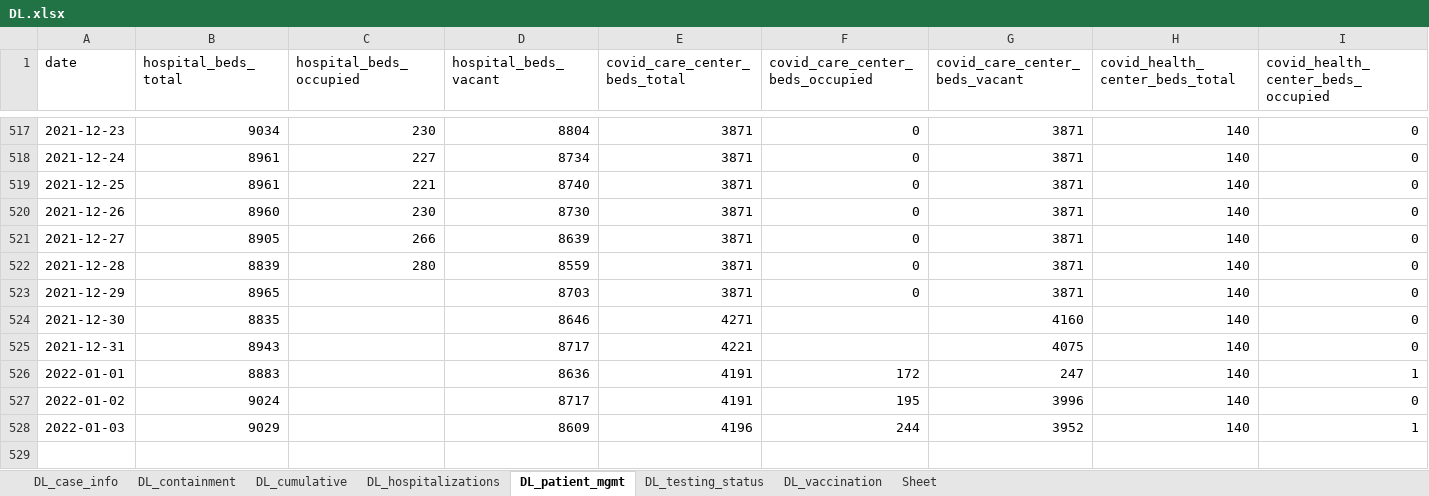
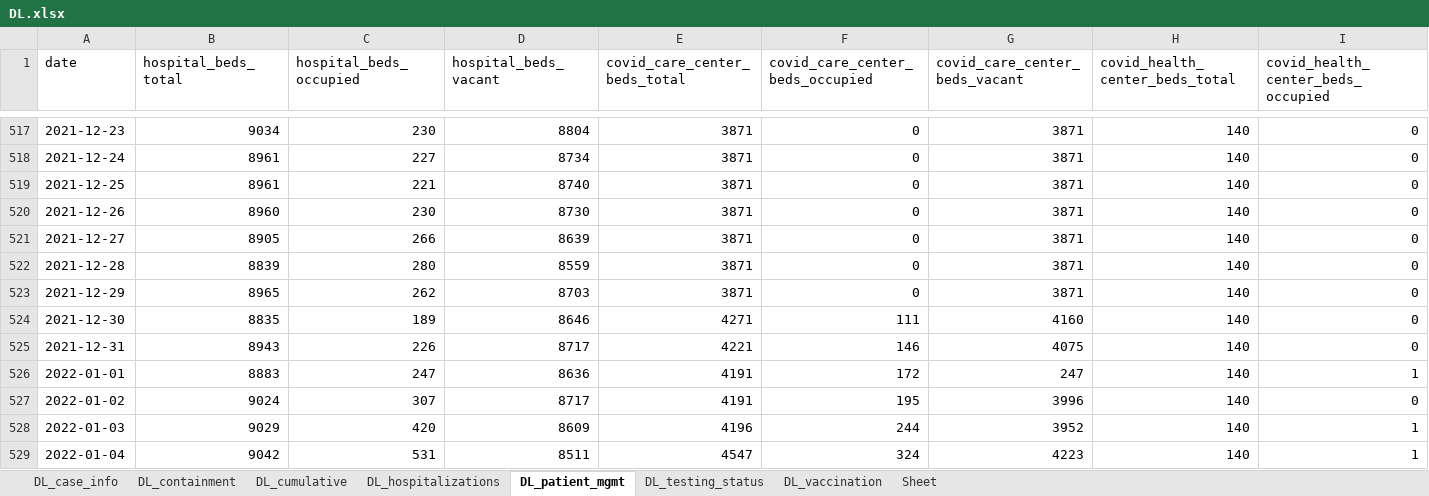
Before and after one commit to IBM/covid19-india-data, an Excel workbook: data/xlsx/DL.xlsx, sheet DL_patient_mgmt, drawn as a sheet; only a part is shown, gaps mark what is left out; values as stored, in another font and other column widths than the file's, no borders; rows hold the shown columns only; the diff names each change by its address in the sheet, - before the commit and + after, or states it on an @@ line.

```diff
--- a/data/xlsx/DL.xlsx (sheet DL_patient_mgmt)
+++ b/data/xlsx/DL.xlsx (sheet DL_patient_mgmt)
-C523 (hospital_beds_occupied): (empty)
+C523 (hospital_beds_occupied): 262
-C524 (hospital_beds_occupied): (empty)
+C524 (hospital_beds_occupied): 189
-F524 (covid_care_center_beds_occupied): (empty)
+F524 (covid_care_center_beds_occupied): 111
-C525 (hospital_beds_occupied): (empty)
+C525 (hospital_beds_occupied): 226
-F525 (covid_care_center_beds_occupied): (empty)
+F525 (covid_care_center_beds_occupied): 146
-C526 (hospital_beds_occupied): (empty)
+C526 (hospital_beds_occupied): 247
-C527 (hospital_beds_occupied): (empty)
+C527 (hospital_beds_occupied): 307
-C528 (hospital_beds_occupied): (empty)
+C528 (hospital_beds_occupied): 420
+row 529: 2022-01-04 | 9042 | 531 | 8511 | 4547 | 324 | 4223 | 140 | 1
```
Also changed, not shown: sheet DL_vaccination, sheet DL_cumulative, sheet DL_case_info, sheet DL_hospitalizations, sheet DL_containment, sheet DL_testing_status, data/xlsx/GA.xlsx, data/xlsx/MH.xlsx, 27 other files.
